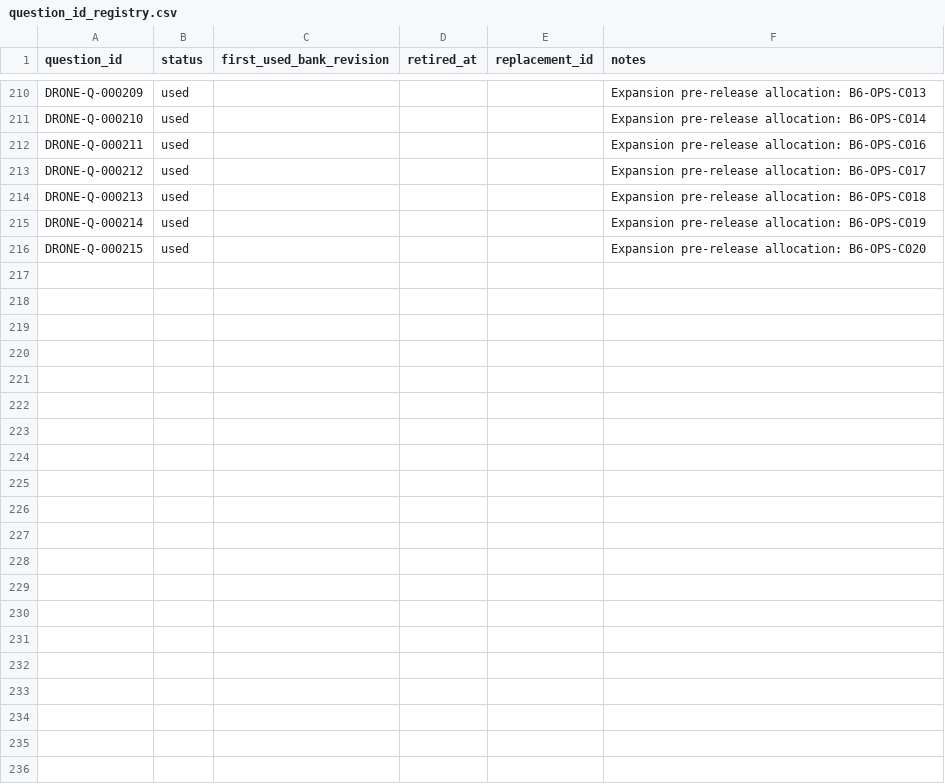
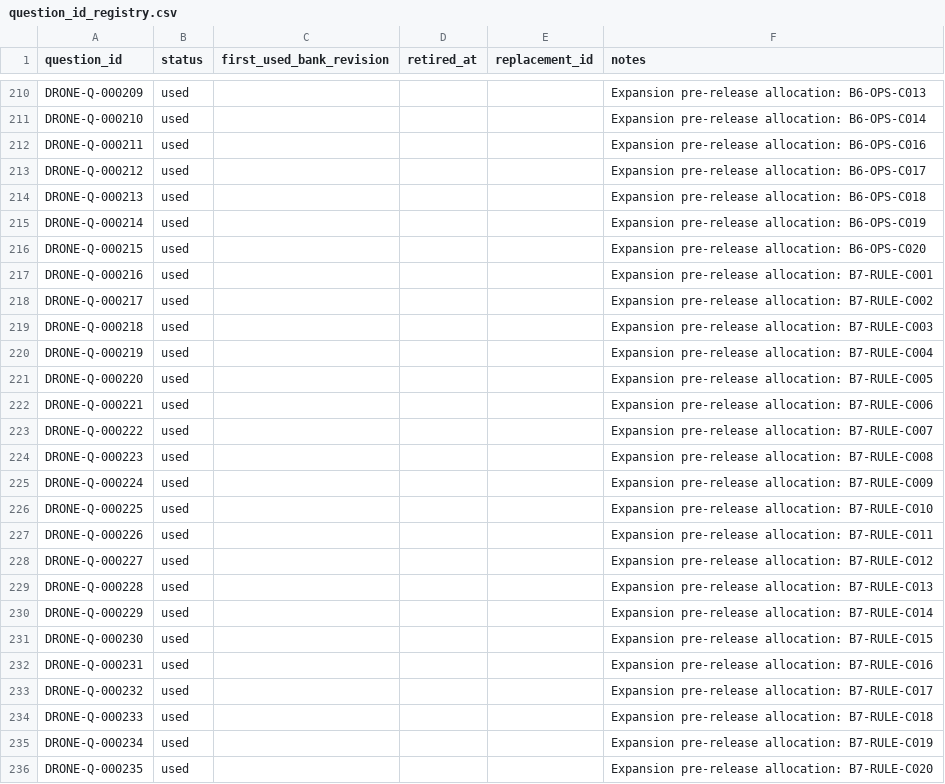
Before and after one commit to Komadeki/health-quiz-app, a CSV file: question_banks/drone_second_class/authoring/question_id_registry.csv, drawn as a sheet; only a part is shown, gaps mark what is left out.

```diff
--- a/question_banks/drone_second_class/authoring/question_id_registry.csv
+++ b/question_banks/drone_second_class/authoring/question_id_registry.csv
@@ -216 +216,21 @@ DRONE-Q-000214,used,,,,Expansion pre-release allocation: B6-OPS-C019
 DRONE-Q-000215,used,,,,Expansion pre-release allocation: B6-OPS-C020
+DRONE-Q-000216,used,,,,Expansion pre-release allocation: B7-RULE-C001
+DRONE-Q-000217,used,,,,Expansion pre-release allocation: B7-RULE-C002
+DRONE-Q-000218,used,,,,Expansion pre-release allocation: B7-RULE-C003
+DRONE-Q-000219,used,,,,Expansion pre-release allocation: B7-RULE-C004
+DRONE-Q-000220,used,,,,Expansion pre-release allocation: B7-RULE-C005
+DRONE-Q-000221,used,,,,Expansion pre-release allocation: B7-RULE-C006
+DRONE-Q-000222,used,,,,Expansion pre-release allocation: B7-RULE-C007
+DRONE-Q-000223,used,,,,Expansion pre-release allocation: B7-RULE-C008
+DRONE-Q-000224,used,,,,Expansion pre-release allocation: B7-RULE-C009
+DRONE-Q-000225,used,,,,Expansion pre-release allocation: B7-RULE-C010
+DRONE-Q-000226,used,,,,Expansion pre-release allocation: B7-RULE-C011
+DRONE-Q-000227,used,,,,Expansion pre-release allocation: B7-RULE-C012
+DRONE-Q-000228,used,,,,Expansion pre-release allocation: B7-RULE-C013
+DRONE-Q-000229,used,,,,Expansion pre-release allocation: B7-RULE-C014
+DRONE-Q-000230,used,,,,Expansion pre-release allocation: B7-RULE-C015
+DRONE-Q-000231,used,,,,Expansion pre-release allocation: B7-RULE-C016
+DRONE-Q-000232,used,,,,Expansion pre-release allocation: B7-RULE-C017
+DRONE-Q-000233,used,,,,Expansion pre-release allocation: B7-RULE-C018
+DRONE-Q-000234,used,,,,Expansion pre-release allocation: B7-RULE-C019
+DRONE-Q-000235,used,,,,Expansion pre-release allocation: B7-RULE-C020
```
Also changed, not shown: question_banks/drone_second_class/authoring/batches/batch_007/candidates.csv, 3 other files.
